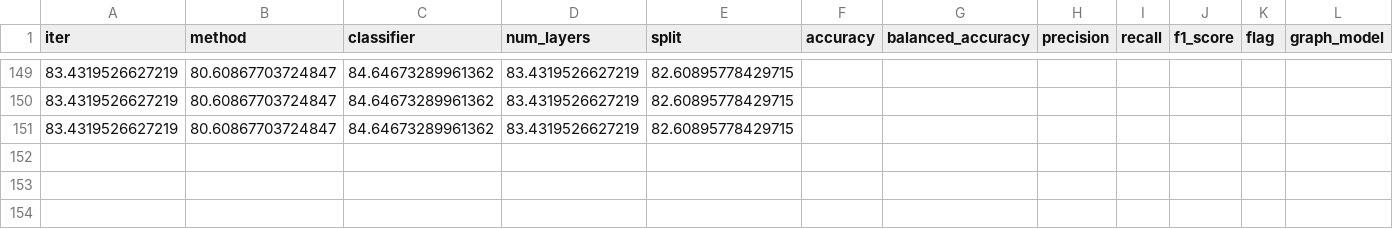
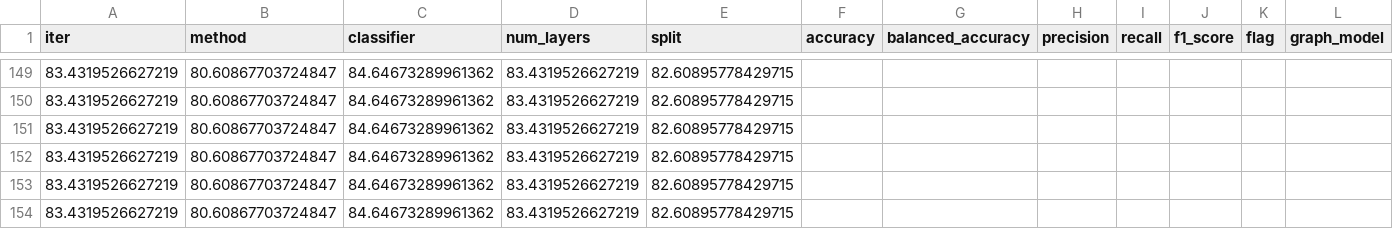
Before and after one commit to csvl/SEMA, a CSV file: src/output/gnn_eval/flag_eval_stats.csv, drawn as a sheet; only a part is shown, gaps mark what is left out; rows hold the shown columns only; the diff names each change by its address in the sheet, - before the commit and + after, or states it on an @@ line.

```diff
--- a/src/output/gnn_eval/flag_eval_stats.csv
+++ b/src/output/gnn_eval/flag_eval_stats.csv
+row 152: 83.4319526627219 | 80.60867703724847 | 84.64673289961362 | 83.4319526627219 | 82.60895778429715
+row 153: 83.4319526627219 | 80.60867703724847 | 84.64673289961362 | 83.4319526627219 | 82.60895778429715
+row 154: 83.4319526627219 | 80.60867703724847 | 84.64673289961362 | 83.4319526627219 | 82.60895778429715
```
Also changed, not shown: src/output/gnn_eval/randgnn_eval_stats.csv, 16 other files.
